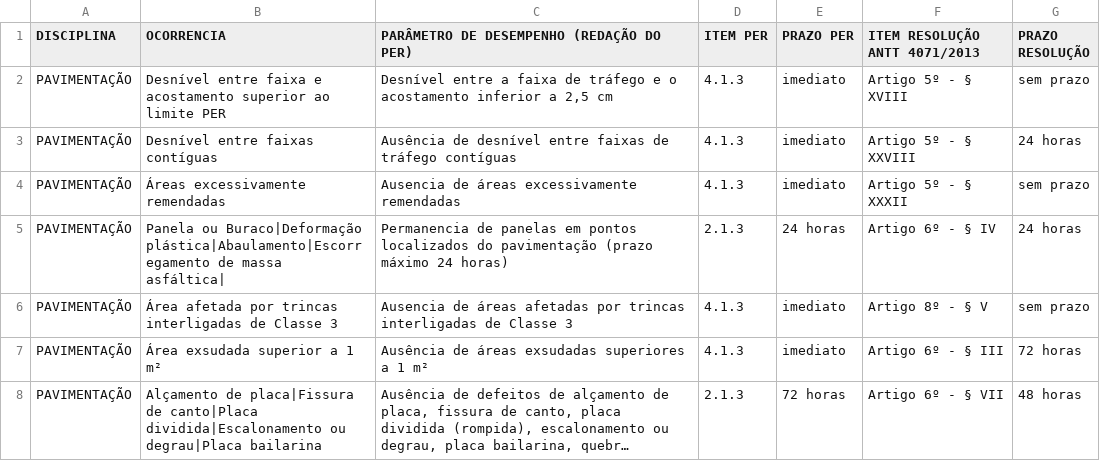
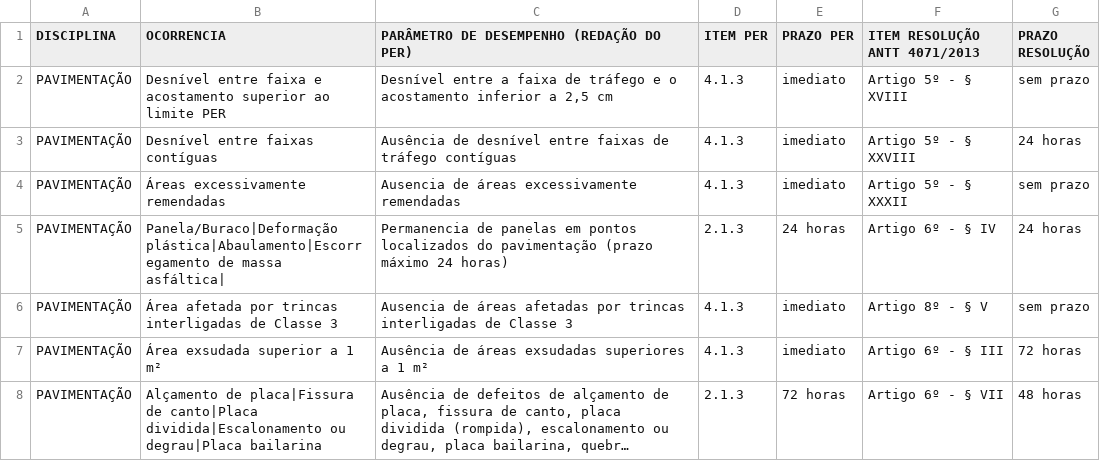
Before and after one commit to imtraff/002-03-800SUPERVISAO, a CSV file: codigo/per.csv, drawn as a sheet; only a part is shown; long unchanged cells end in ….

```diff
--- a/codigo/per.csv
+++ b/codigo/per.csv
@@ -4,3 +4,3 @@ PAVIMENTAÇÃO;Desnível entre faixas contíguas;Ausência de desnível entre fa
 PAVIMENTAÇÃO;Áreas excessivamente remendadas;Ausencia de áreas excessivamente remendadas;4.1.3;imediato;Artigo 5º - § XXXII ;sem prazo
-PAVIMENTAÇÃO;Panela ou Buraco|Deformação plástica|Abaulamento|Escorregamento de massa asfáltica|;Permanencia  de panelas  em pontos localizados do pavimentação (prazo máximo 24 horas);2.1.3;24 horas;Artigo 6º - § IV;24 horas
+PAVIMENTAÇÃO;Panela/Buraco|Deformação plástica|Abaulamento|Escorregamento de massa asfáltica|;Permanencia  de panelas  em pontos localizados do pavimentação (prazo máximo 24 horas);2.1.3;24 horas;Artigo 6º - § IV;24 horas
 PAVIMENTAÇÃO;Área afetada por trincas interligadas de Classe 3;Ausencia de áreas afetadas por trincas interligadas de Classe 3;4.1.3;imediato;Artigo 8º - § V;sem prazo
```
Also changed, not shown: 2 other files.
